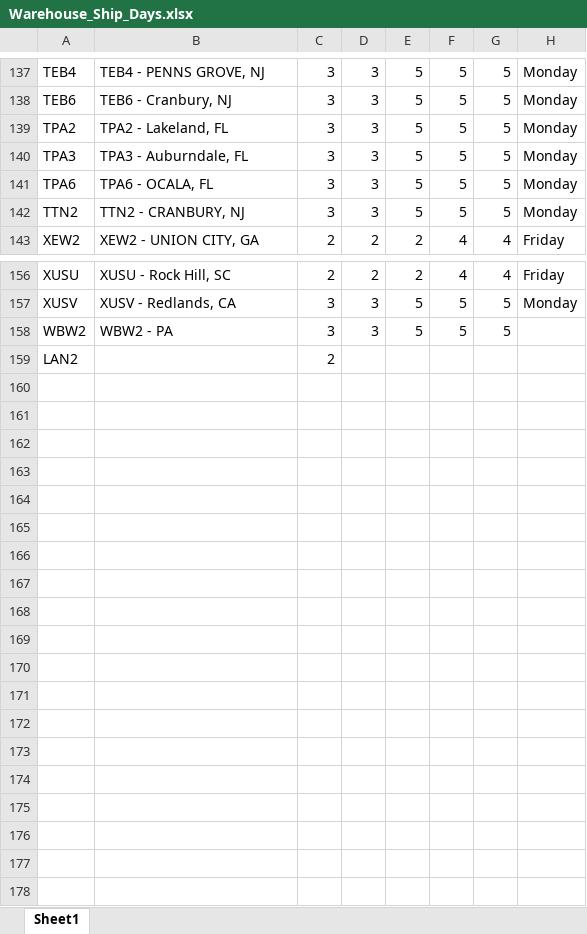
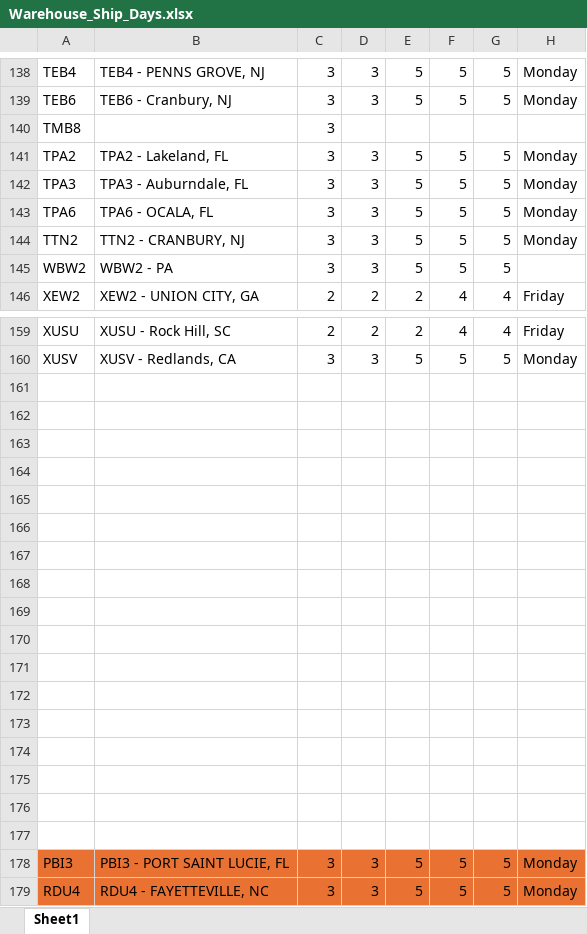
Before and after one commit to QCreates/ARN-Invoice_Submissions, an Excel workbook: Warehouse_Ship_Days.xlsx, sheet Sheet1, drawn as a sheet; only a part is shown, gaps mark what is left out; values as stored, in another font and other column widths than the file's, no borders; table styles not drawn; addresses are those after the commit; the diff covers the shown part only; the diff names each change by its address in the sheet, - before the commit and + after, or states it on an @@ line.

```diff
--- a/Warehouse_Ship_Days.xlsx (sheet Sheet1)
+++ b/Warehouse_Ship_Days.xlsx (sheet Sheet1)
+row 140: TMB8 |  | 3
+row 145: WBW2 | WBW2 - PA | 3 | 3 | 5 | 5 | 5
-row 161: WBW2 | WBW2 - PA | 3 | 3 | 5 | 5 | 5
+row 161: (empty)
-row 162: LAN2 |  | 2
+row 162: (empty)
+row 163: (empty)
+row 164: (empty)
+row 165: (empty)
+row 166: (empty)
+row 167: (empty)
+row 168: (empty)
+row 169: (empty)
+row 170: (empty)
+row 171: (empty)
+row 172: (empty)
+row 173: (empty)
+row 174: (empty)
+row 175: (empty)
+row 176: (empty)
+row 177: (empty)
+row 178: PBI3 | PBI3 - PORT SAINT LUCIE, FL | 3 | 3 | 5 | 5 | 5 | Monday
@@ row 114 moved to row 179: RDU4 @@
```
Also changed, not shown: 2 added rows, 1 moved row and 6 edited cells elsewhere in this sheet, 2 other files.
